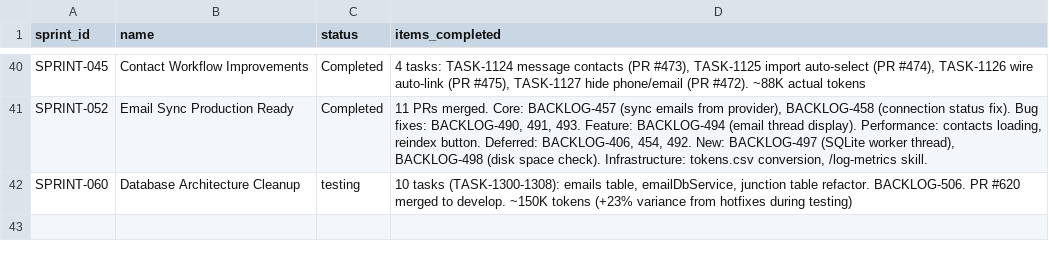
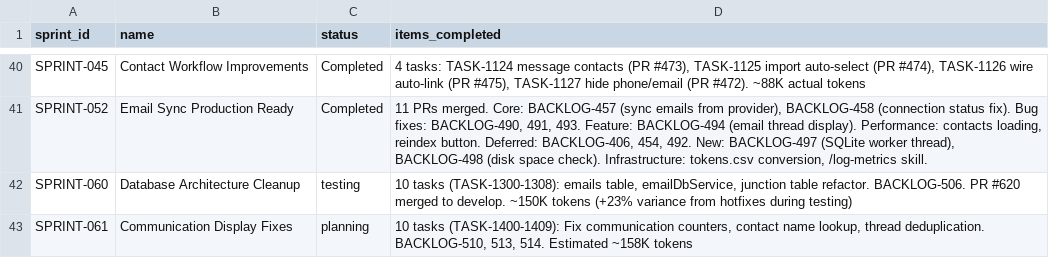
Before and after one commit to 5hdaniel/Mad, a CSV file: .claude/plans/backlog/data/sprints.csv, drawn as a sheet; only a part is shown, gaps mark what is left out; the diff names each change by its address in the sheet, - before the commit and + after, or states it on an @@ line.

```diff
--- a/.claude/plans/backlog/data/sprints.csv
+++ b/.claude/plans/backlog/data/sprints.csv
+row 43: SPRINT-061 | Communication Display Fixes | planning | 10 tasks (TASK-1400-1409): Fix communication counters, contact name lookup, thread deduplication. BACKLOG-510, 513, 514. Estimated ~158K tokens
```
Also changed, not shown: .claude/plans/backlog/data/backlog.csv, 8 other files.
